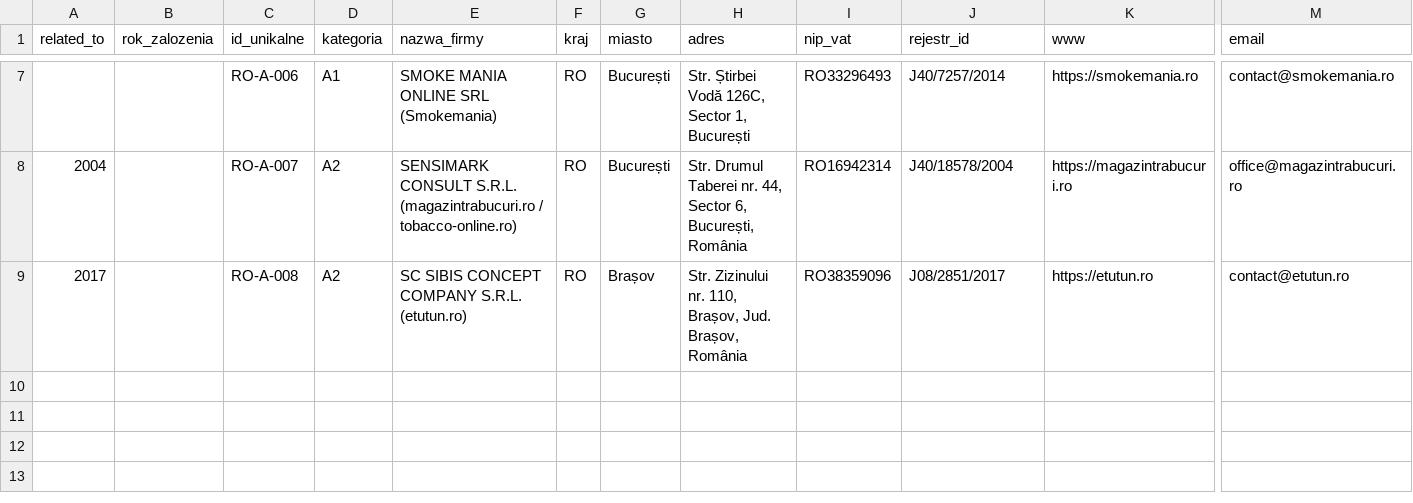
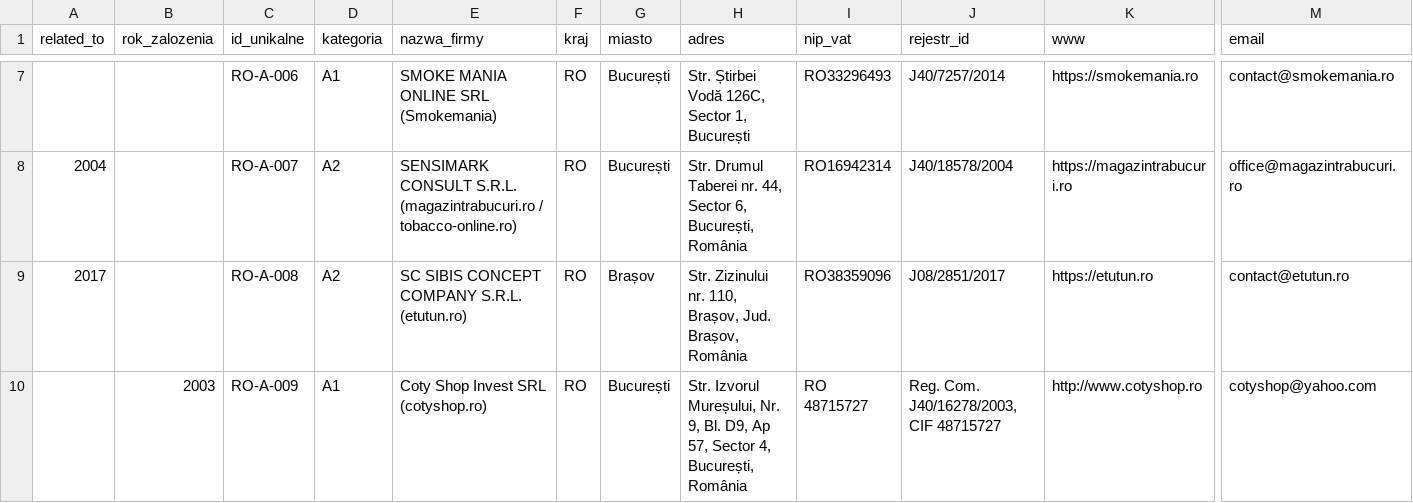
Before and after one commit to ng-net/billszuka, a CSV file: data/Rumunia/catalog-A-RO.csv, drawn as a sheet; only a part is shown, gaps mark what is left out; rows hold the shown columns only; the diff names each change by its address in the sheet, - before the commit and + after, or states it on an @@ line.

Commit message:
feat(leads): add RO-A-009 Coty Shop Invest SRL (cotyshop.ro)
NEW LEAD — rumuński e-com specjalizujący się w PowerMatic (2+, III+, części).
- CIF: 48715727
- Reg. Com. J4016278/2003
- Adres: Str. Izvorul Mureșului, Nr. 9, Bl. D9, Ap 57, București
- Email: cotyshop@yahoo.com
- Tel: +40 723 019 747
- Site: http://www.cotyshop.ro
- Założony: 2003
- Tier: reseller (specialist e-com RYO/MYO)

🔥 HOT LEAD dla BILLS Sp. z o.o.:
- Już sprzedaje PowerMatic w RO (2+, III+, części)
- Pytanie dla CEO: od kogo kupuje maszynki?
- Jeśli NIE od BILLS PL → B2B okazja (exclusywne PL dystrybutorstwo)
- Jeśli TAK → potencjalny cross-sell (więcej wolumenów, nowe SKU)

Weryfikacja źródła publiczna: cotyshop.ro/contact (HTML scrape, 2026-08-19).

```diff
--- a/data/Rumunia/catalog-A-RO.csv
+++ b/data/Rumunia/catalog-A-RO.csv
+row 10:  | 2003 | RO-A-009 | A1 | Coty Shop Invest SRL (cotyshop.ro) | RO | București | Str. Izvorul Mureșului, Nr. 9, Bl. D9, Ap 57, Sector 4, București, România | RO 48715727 | Reg. Com. J40/16278/2003, CIF 48715727 | http://www.cotyshop.ro | cotyshop@yahoo.com
```
